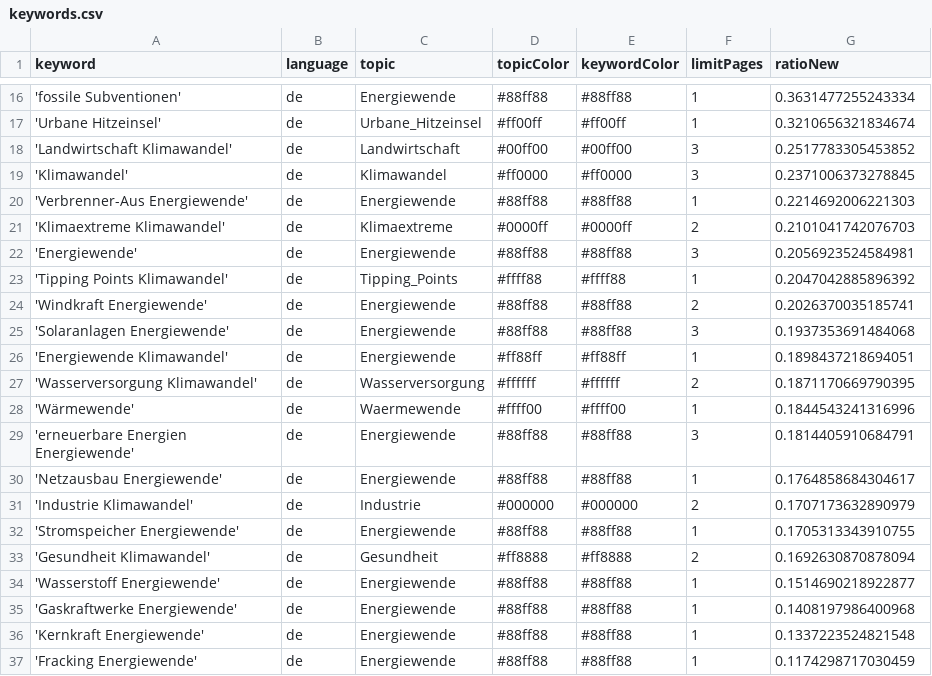
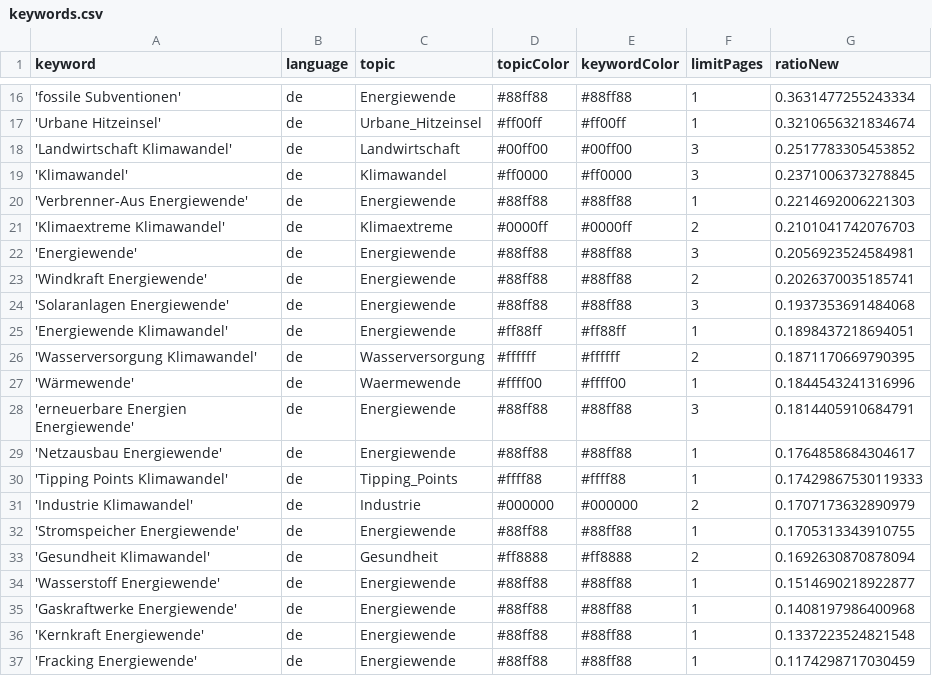
Before and after one commit to daschu83-news/energyIsComing, a CSV file: keywords.csv, drawn as a sheet; only a part is shown, gaps mark what is left out.

Commit message:
Commit from GitHub Actions (harvest:0.0)

```diff
--- a/keywords.csv
+++ b/keywords.csv
@@ -22,3 +22,2 @@ keyword,language,topic,topicColor,keywordColor,limitPages,ratioNew
 'Energiewende',de,Energiewende,#88ff88,#88ff88,3,0.2056923524584981
-'Tipping Points Klimawandel',de,Tipping_Points,#ffff88,#ffff88,1,0.2047042885896392
 'Windkraft Energiewende',de,Energiewende,#88ff88,#88ff88,2,0.2026370035185741
@@ -30,2 +29,3 @@ keyword,language,topic,topicColor,keywordColor,limitPages,ratioNew
 'Netzausbau Energiewende',de,Energiewende,#88ff88,#88ff88,1,0.1764858684304617
+'Tipping Points Klimawandel',de,Tipping_Points,#ffff88,#ffff88,1,0.17429867530119333
 'Industrie Klimawandel',de,Industrie,#000000,#000000,2,0.1707173632890979
```
